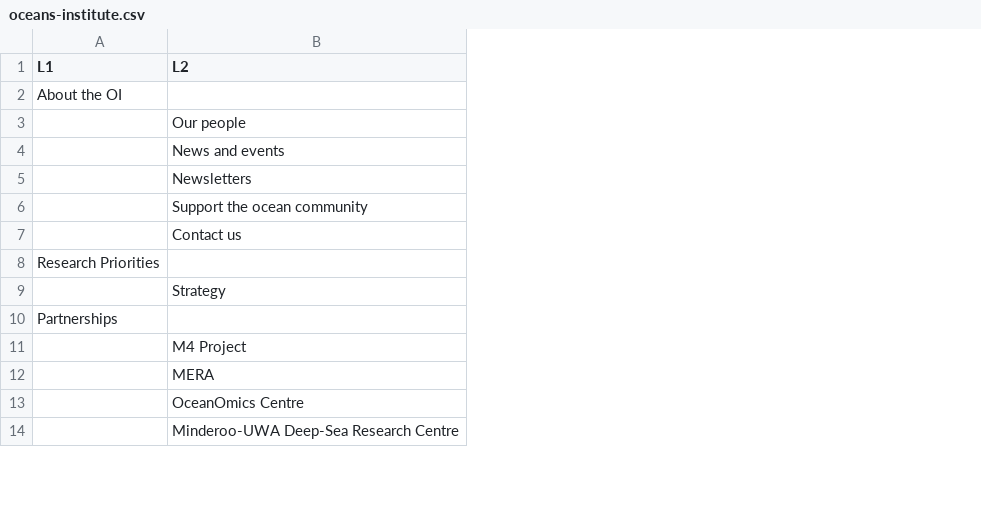
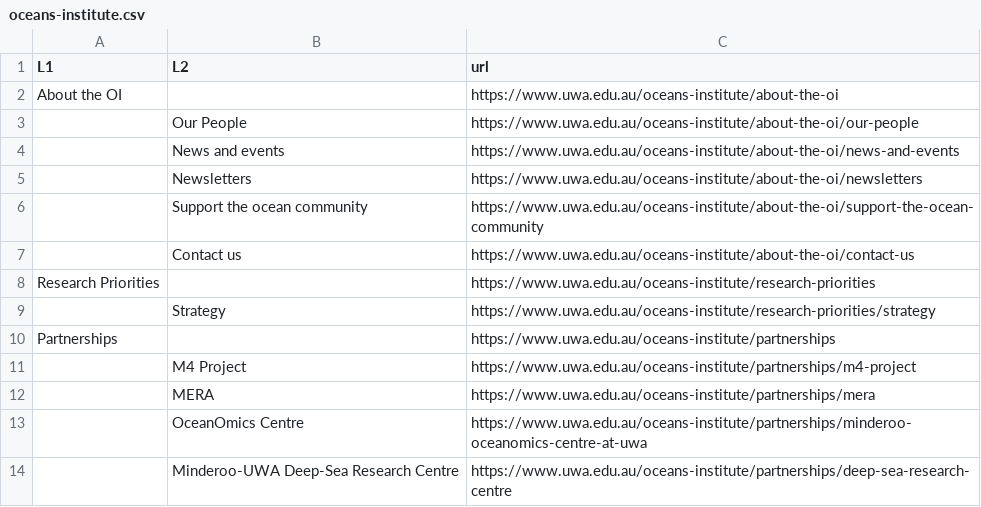
Before and after one commit to hugo-j-vml/uwa-nav-proto, a CSV file: data/cobranded/oceans-institute.csv, drawn as a sheet; only a part is shown; the diff names each change by its address in the sheet, - before the commit and + after, or states it on an @@ line.

```diff
--- a/data/cobranded/oceans-institute.csv
+++ b/data/cobranded/oceans-institute.csv
+column C (url), rows 2-14: https://www.uwa.edu.au/oceans-institute/about-the-oi | https://www.uwa.edu.au/oceans-institute/about-the-oi/our-people | https://www.uwa.edu.au/oceans-institute/about-the-oi/news-and-events | https://www.uwa.edu.au/oceans-institute/about-the-oi/newsletters | https://www.uwa.edu.au/oceans-institute/about-the-oi/support-the-ocean-community | https://www.uwa.edu.au/oceans-institute/about-the-oi/contact-us | https://www.uwa.edu.au/oceans-institute/research-priorities | https://www.uwa.edu.au/oceans-institute/research-priorities/strategy | https://www.uwa.edu.au/oceans-institute/partnerships | https://www.uwa.edu.au/oceans-institute/partnerships/m4-project | https://www.uwa.edu.au/oceans-institute/partnerships/mera | https://www.uwa.edu.au/oceans-institute/partnerships/minderoo-oceanomics-centre-at-uwa | https://www.uwa.edu.au/oceans-institute/partnerships/deep-sea-research-centre
-B3 (L2): Our people
+B3 (L2): Our People
```
Also changed, not shown: 28 other files.
